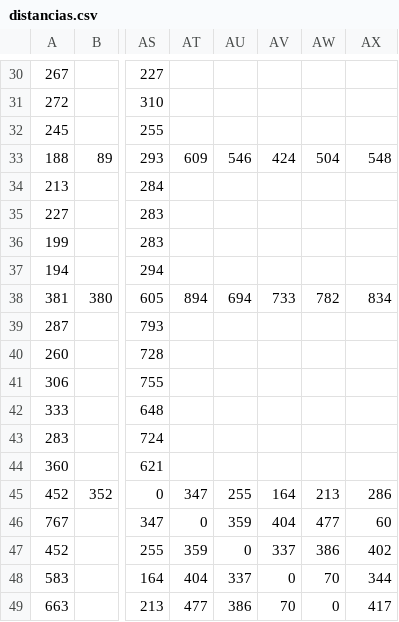
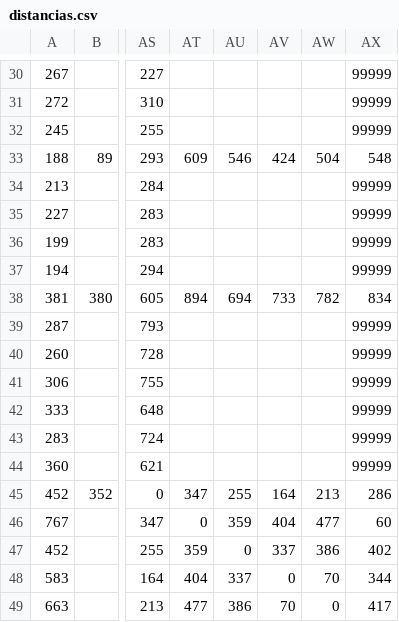
Before and after one commit to jufeplasa/TravelBus_Project, a CSV file: TravelBus/src/data/distancias.csv, drawn as a sheet; only a part is shown, gaps mark what is left out; the diff covers the shown part only; the diff names each change by its address in the sheet, - before the commit and + after, or states it on an @@ line.

```diff
--- a/TravelBus/src/data/distancias.csv
+++ b/TravelBus/src/data/distancias.csv
-AX30:AX32: (empty)
+AX30:AX32: 99999
-AX34:AX37: (empty)
+AX34:AX37: 99999
-AX39:AX44: (empty)
+AX39:AX44: 99999
```
Also changed, not shown: 24 edited cells elsewhere in this file, TravelBus/bin/data/distancias.csv, 4 other files.
